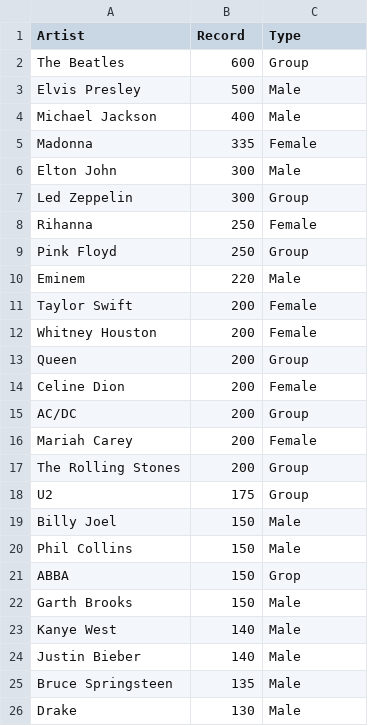
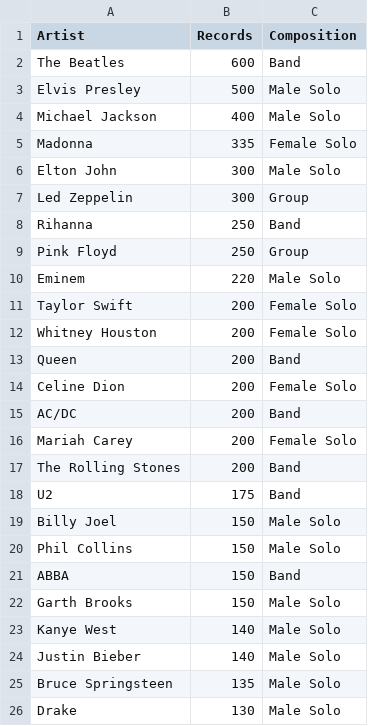
Before and after one commit to marksmithpsy/dataviz2024, a CSV file: 20_Treemap_Data.csv, drawn as a sheet.

Commit message:
Add files via upload

```diff
--- a/20_Treemap_Data.csv
+++ b/20_Treemap_Data.csv
@@ -1,26 +1,26 @@
-Artist,Record,Type
-The Beatles,600,Group
-Elvis Presley,500,Male
-Michael Jackson,400,Male
-Madonna,335,Female
-Elton John,300,Male
+Artist,Records,Composition
+The Beatles,600,Band
+Elvis Presley,500,Male Solo
+Michael Jackson,400,Male Solo
+Madonna,335,Female Solo
+Elton John,300,Male Solo
 Led Zeppelin,300,Group
-Rihanna,250,Female
+Rihanna,250,Band
 Pink Floyd,250,Group
-Eminem,220,Male
-Taylor Swift,200,Female
-Whitney Houston,200,Female
-Queen,200,Group
-Celine Dion,200,Female
-AC/DC,200,Group
-Mariah Carey,200,Female
-The Rolling Stones,200,Group
-U2,175,Group
-Billy Joel,150,Male
-Phil Collins,150,Male
-ABBA,150,Grop
-Garth Brooks,150,Male
-Kanye West,140,Male
-Justin Bieber,140,Male
-Bruce Springsteen,135,Male
-Drake,130,Male
+Eminem,220,Male Solo
+Taylor Swift,200,Female Solo
+Whitney Houston,200,Female Solo
+Queen,200,Band
+Celine Dion,200,Female Solo
+AC/DC,200,Band
+Mariah Carey,200,Female Solo
+The Rolling Stones,200,Band
+U2,175,Band
+Billy Joel,150,Male Solo
+Phil Collins,150,Male Solo
+ABBA,150,Band
+Garth Brooks,150,Male Solo
+Kanye West,140,Male Solo
+Justin Bieber,140,Male Solo
+Bruce Springsteen,135,Male Solo
+Drake,130,Male Solo
```
